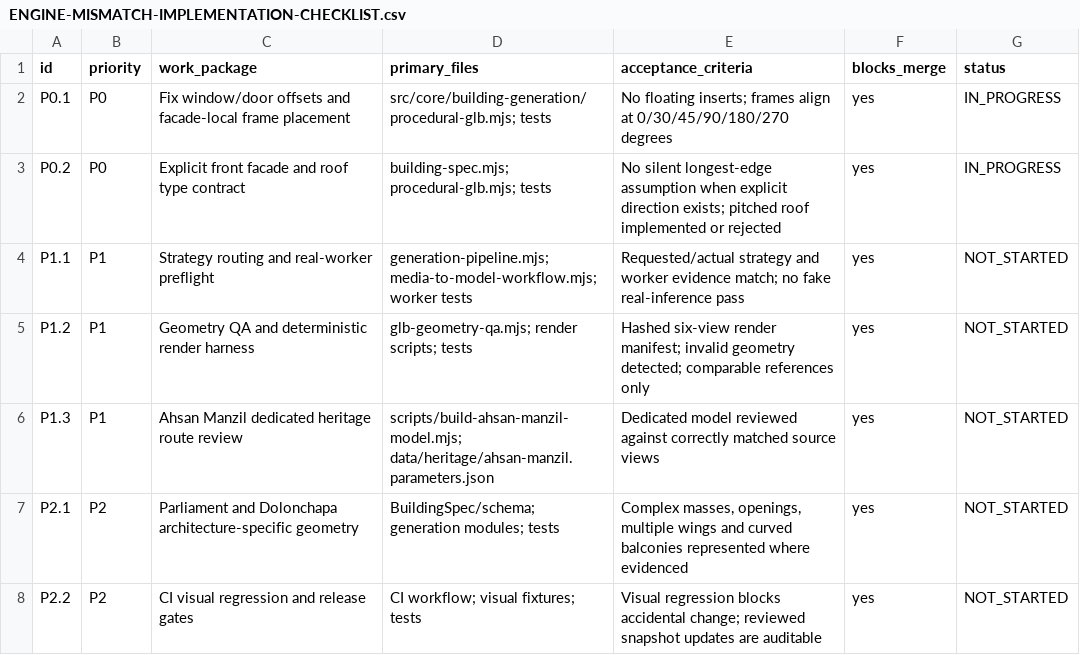
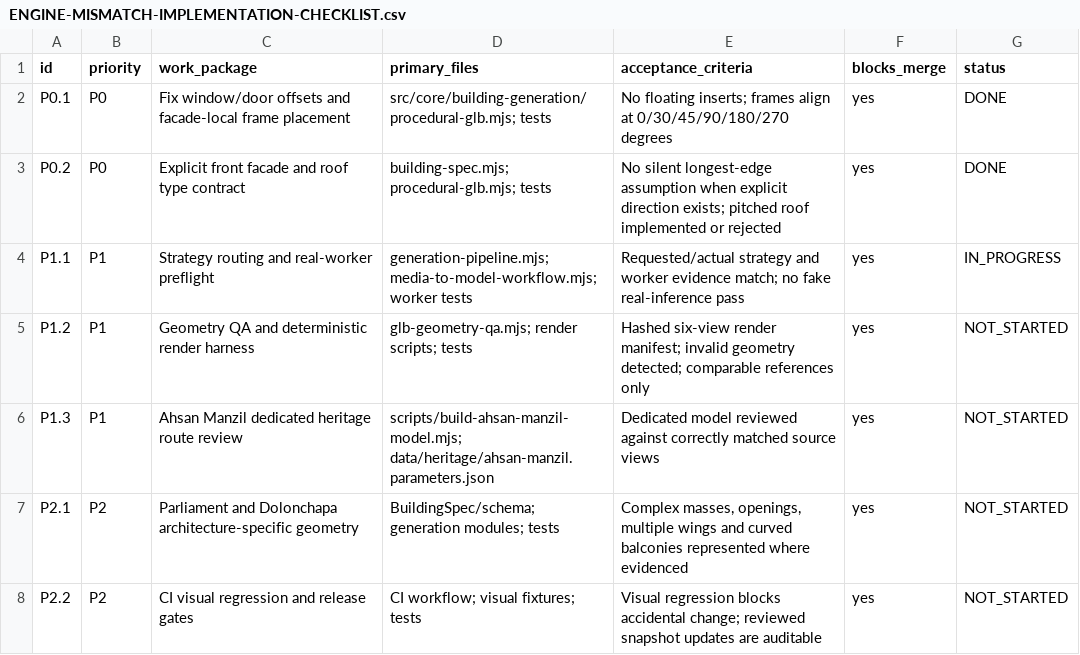
Before and after one commit to RakibulhasanUtsho07/3d-geospatial-platform, a CSV file: docs/ENGINE-MISMATCH-IMPLEMENTATION-CHECKLIST.csv, drawn as a sheet.

```diff
--- a/docs/ENGINE-MISMATCH-IMPLEMENTATION-CHECKLIST.csv
+++ b/docs/ENGINE-MISMATCH-IMPLEMENTATION-CHECKLIST.csv
@@ -1,5 +1,5 @@
 id,priority,work_package,primary_files,acceptance_criteria,blocks_merge,status
-P0.1,P0,"Fix window/door offsets and facade-local frame placement","src/core/building-generation/procedural-glb.mjs; tests","No floating inserts; frames align at 0/30/45/90/180/270 degrees",yes,IN_PROGRESS
-P0.2,P0,"Explicit front facade and roof type contract","building-spec.mjs; procedural-glb.mjs; tests","No silent longest-edge assumption when explicit direction exists; pitched roof implemented or rejected",yes,IN_PROGRESS
-P1.1,P1,"Strategy routing and real-worker preflight","generation-pipeline.mjs; media-to-model-workflow.mjs; worker tests","Requested/actual strategy and worker evidence match; no fake real-inference pass",yes,NOT_STARTED
+P0.1,P0,"Fix window/door offsets and facade-local frame placement","src/core/building-generation/procedural-glb.mjs; tests","No floating inserts; frames align at 0/30/45/90/180/270 degrees",yes,DONE
+P0.2,P0,"Explicit front facade and roof type contract","building-spec.mjs; procedural-glb.mjs; tests","No silent longest-edge assumption when explicit direction exists; pitched roof implemented or rejected",yes,DONE
+P1.1,P1,"Strategy routing and real-worker preflight","generation-pipeline.mjs; media-to-model-workflow.mjs; worker tests","Requested/actual strategy and worker evidence match; no fake real-inference pass",yes,IN_PROGRESS
 P1.2,P1,"Geometry QA and deterministic render harness","glb-geometry-qa.mjs; render scripts; tests","Hashed six-view render manifest; invalid geometry detected; comparable references only",yes,NOT_STARTED
```
Also changed, not shown: 8 other files.
